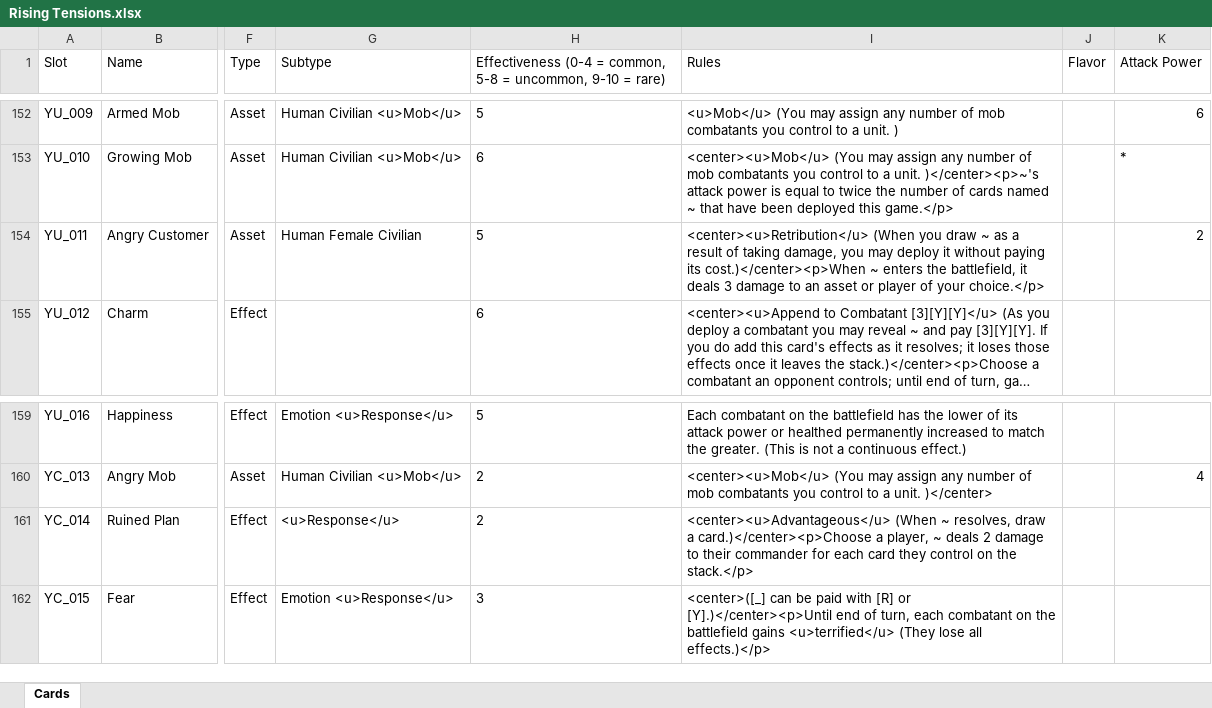
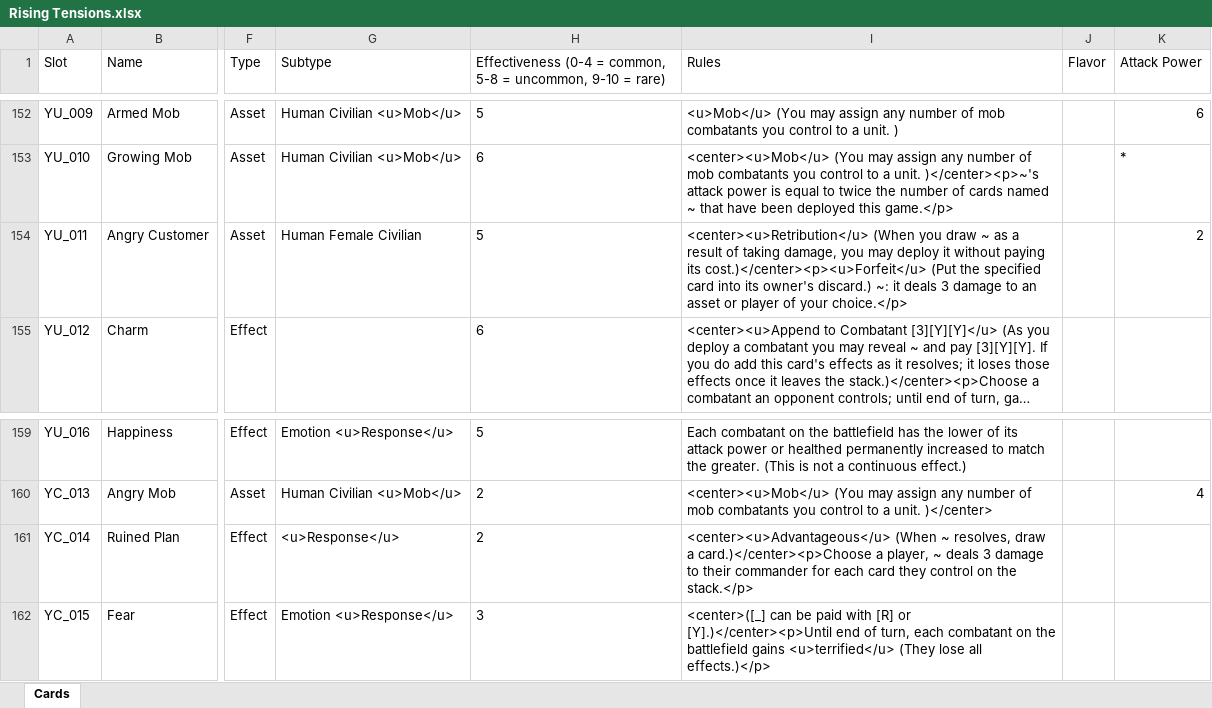
Before and after one commit to ProjectDeltaCards/PlaytestingFiles, an Excel workbook: CardDatabases/Rising Tensions.xlsx, sheet Cards, drawn as a sheet; only a part is shown, gaps mark what is left out; long unchanged cells end in …; values as stored, in another font and other column widths than the file's, no borders; the diff covers the shown part only; the diff names each change by its address in the sheet, - before the commit and + after, or states it on an @@ line.

Commit message:
Update 11/12/23
1) Samuel Reid can now personally join the battlefield (I wonder how strong he will be in voltron...).
2) Burn cards got nerfed (the architype is way too strong).
3) Martha's commander ability was reworded to be a may!
4) Rookie Anon now only needs 1 superior hacker.
5) Hacking Game is now a bounce in addition to being a pseudo counter.

```diff
--- a/CardDatabases/Rising Tensions.xlsx (sheet Cards)
+++ b/CardDatabases/Rising Tensions.xlsx (sheet Cards)
-I154 (Rules): …paying its cost.)</center><p>When ~ enters the battlefield, it deals…
+I154 (Rules): …paying its cost.)</center><p><u>Forfeit</u> (Put the specified card into its owner's discard.) ~: it deals…
-I161 (Rules): …~ deals 2 damage to…
+I161 (Rules): …~ deals 3 damage to…
```
Also changed, not shown: 18 edited cells and cell formats elsewhere in this sheet, CardDatabases/Rising Spirits.xlsx, 16 other files.
